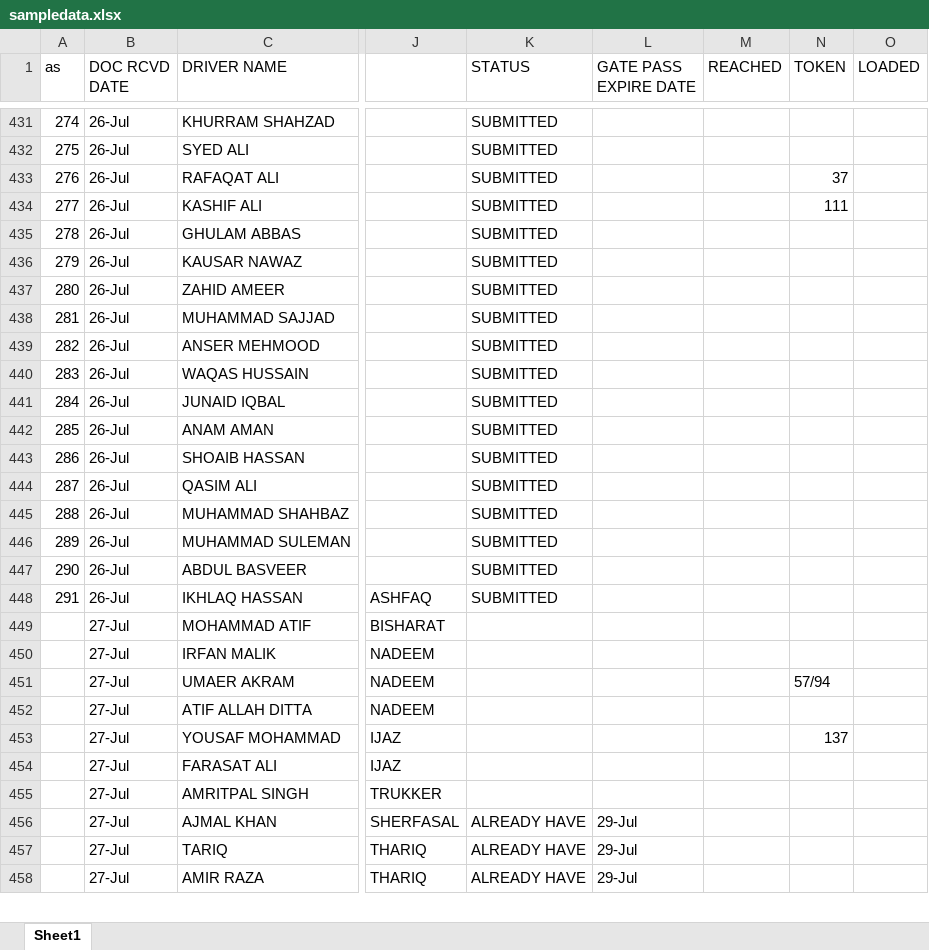
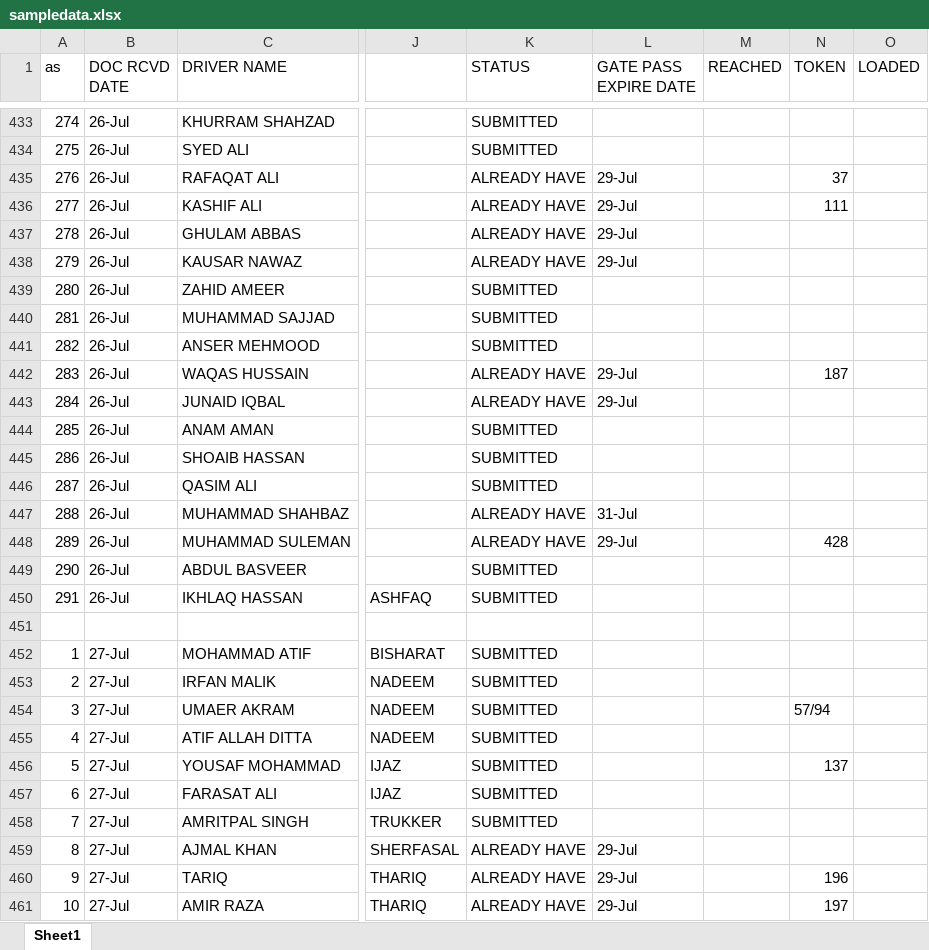
Before and after one commit to connectharundas/global-pacific-truck-search, an Excel workbook: data/sampledata.xlsx, sheet Sheet1, drawn as a sheet; only a part is shown, gaps mark what is left out; values as stored, in another font and other column widths than the file's, no cell formats; addresses are those after the commit; rows hold the shown columns only; the diff covers the shown part only; the diff names each change by its address in the sheet, - before the commit and + after, or states it on an @@ line.

```diff
--- a/data/sampledata.xlsx (sheet Sheet1)
+++ b/data/sampledata.xlsx (sheet Sheet1)
-K435:K438 (STATUS): SUBMITTED
+K435:K438 (STATUS): ALREADY HAVE
-L435:L438 (GATE PASS EXPIRE DATE): (empty)
+L435:L438 (GATE PASS EXPIRE DATE): 29-Jul
-K442:K443 (STATUS): SUBMITTED
+K442:K443 (STATUS): ALREADY HAVE
-L442:L443 (GATE PASS EXPIRE DATE): (empty)
+L442:L443 (GATE PASS EXPIRE DATE): 29-Jul
-N442 (TOKEN): (empty)
+N442 (TOKEN): 187
-K447:K448 (STATUS): SUBMITTED
+K447:K448 (STATUS): ALREADY HAVE
-L447 (GATE PASS EXPIRE DATE): (empty)
+L447 (GATE PASS EXPIRE DATE): 31-Jul
-L448 (GATE PASS EXPIRE DATE): (empty)
+L448 (GATE PASS EXPIRE DATE): 29-Jul
-N448 (TOKEN): (empty)
+N448 (TOKEN): 428
+row 451: (empty)
@@ column A (as) renumbered between rows 452 and 710 @@
-K452:K458 (STATUS): (empty)
+K452:K458 (STATUS): SUBMITTED
-N460 (TOKEN): (empty)
+N460 (TOKEN): 196
-N461 (TOKEN): (empty)
+N461 (TOKEN): 197
```
Also changed, not shown: 64 added rows, 4 removed rows and 566 edited cells elsewhere in this sheet, cell formats.
